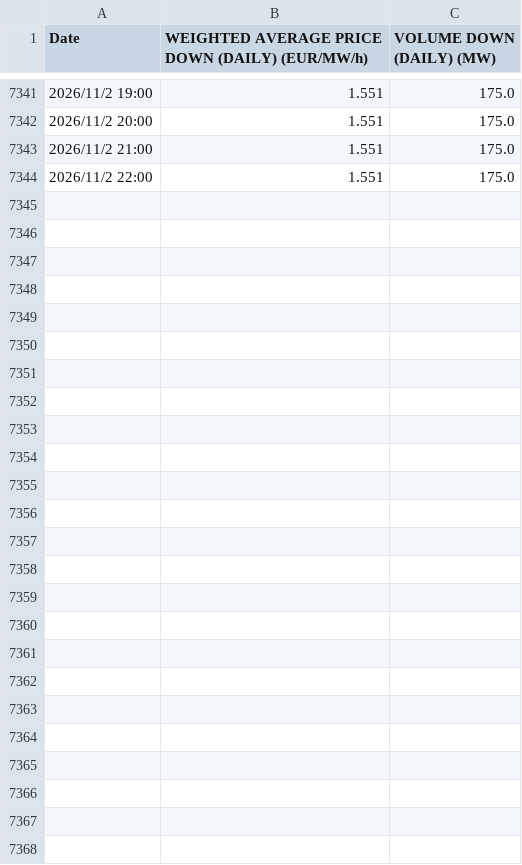
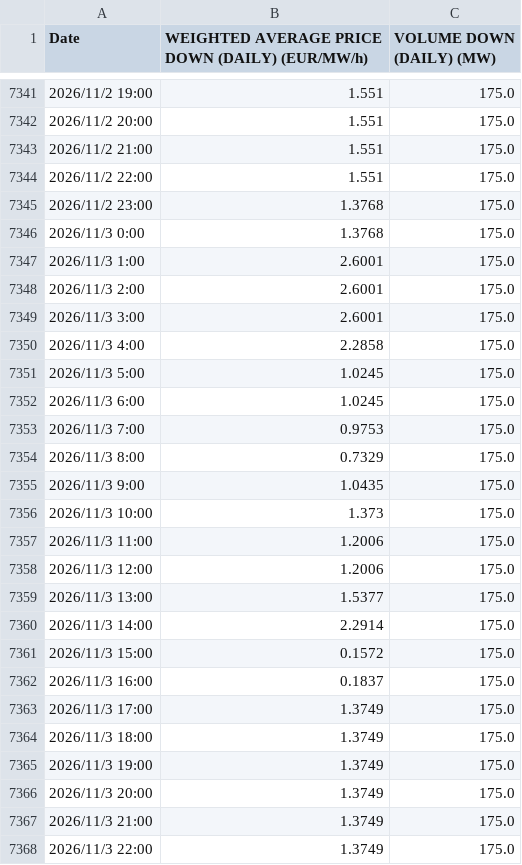
Before and after one commit to hanyu-jian/hanyu-jian.github.io, a CSV file: data/entsoe/afrr/down/hourly/RO_2026.csv, drawn as a sheet; only a part is shown, gaps mark what is left out; the diff names each change by its address in the sheet, - before the commit and + after, or states it on an @@ line.

```diff
--- a/data/entsoe/afrr/down/hourly/RO_2026.csv
+++ b/data/entsoe/afrr/down/hourly/RO_2026.csv
+row 7345: 2026/11/2 23:00 | 1.3768 | 175.0
+row 7346: 2026/11/3 0:00 | 1.3768 | 175.0
+row 7347: 2026/11/3 1:00 | 2.6001 | 175.0
+row 7348: 2026/11/3 2:00 | 2.6001 | 175.0
+row 7349: 2026/11/3 3:00 | 2.6001 | 175.0
+row 7350: 2026/11/3 4:00 | 2.2858 | 175.0
+row 7351: 2026/11/3 5:00 | 1.0245 | 175.0
+row 7352: 2026/11/3 6:00 | 1.0245 | 175.0
+row 7353: 2026/11/3 7:00 | 0.9753 | 175.0
+row 7354: 2026/11/3 8:00 | 0.7329 | 175.0
+row 7355: 2026/11/3 9:00 | 1.0435 | 175.0
+row 7356: 2026/11/3 10:00 | 1.373 | 175.0
+row 7357: 2026/11/3 11:00 | 1.2006 | 175.0
+row 7358: 2026/11/3 12:00 | 1.2006 | 175.0
+row 7359: 2026/11/3 13:00 | 1.5377 | 175.0
+row 7360: 2026/11/3 14:00 | 2.2914 | 175.0
+row 7361: 2026/11/3 15:00 | 0.1572 | 175.0
+row 7362: 2026/11/3 16:00 | 0.1837 | 175.0
+row 7363: 2026/11/3 17:00 | 1.3749 | 175.0
+row 7364: 2026/11/3 18:00 | 1.3749 | 175.0
+row 7365: 2026/11/3 19:00 | 1.3749 | 175.0
+row 7366: 2026/11/3 20:00 | 1.3749 | 175.0
+row 7367: 2026/11/3 21:00 | 1.3749 | 175.0
+row 7368: 2026/11/3 22:00 | 1.3749 | 175.0
```
Also changed, not shown: data/entsoe/afrr/up/hourly/RO_2026.csv.
